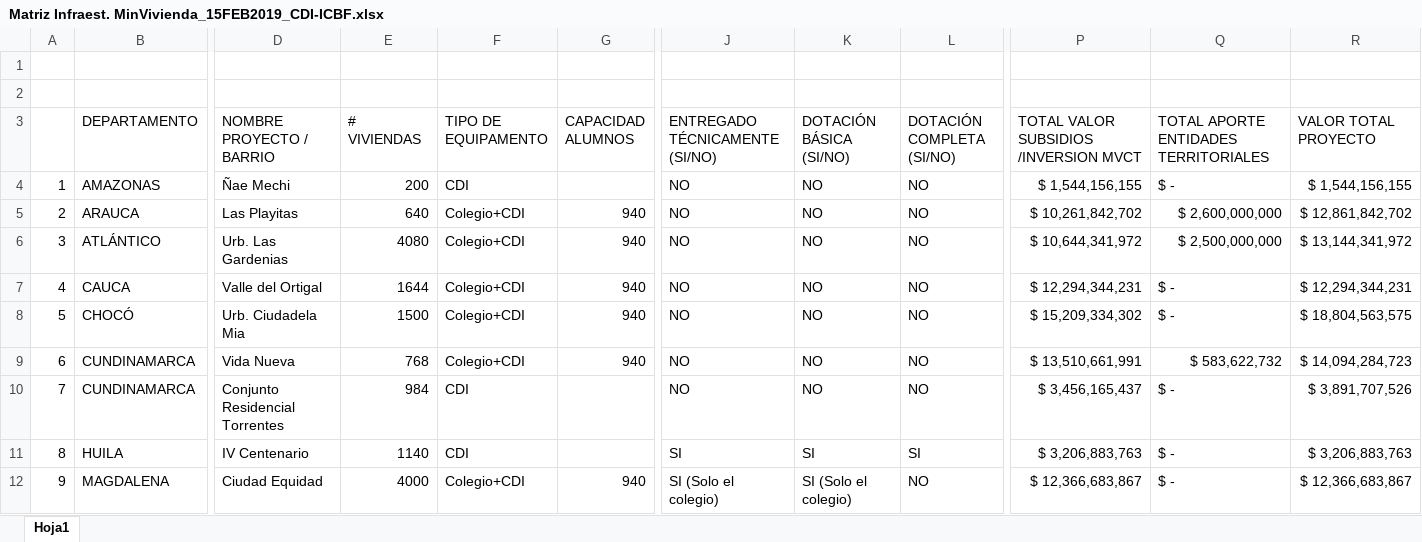
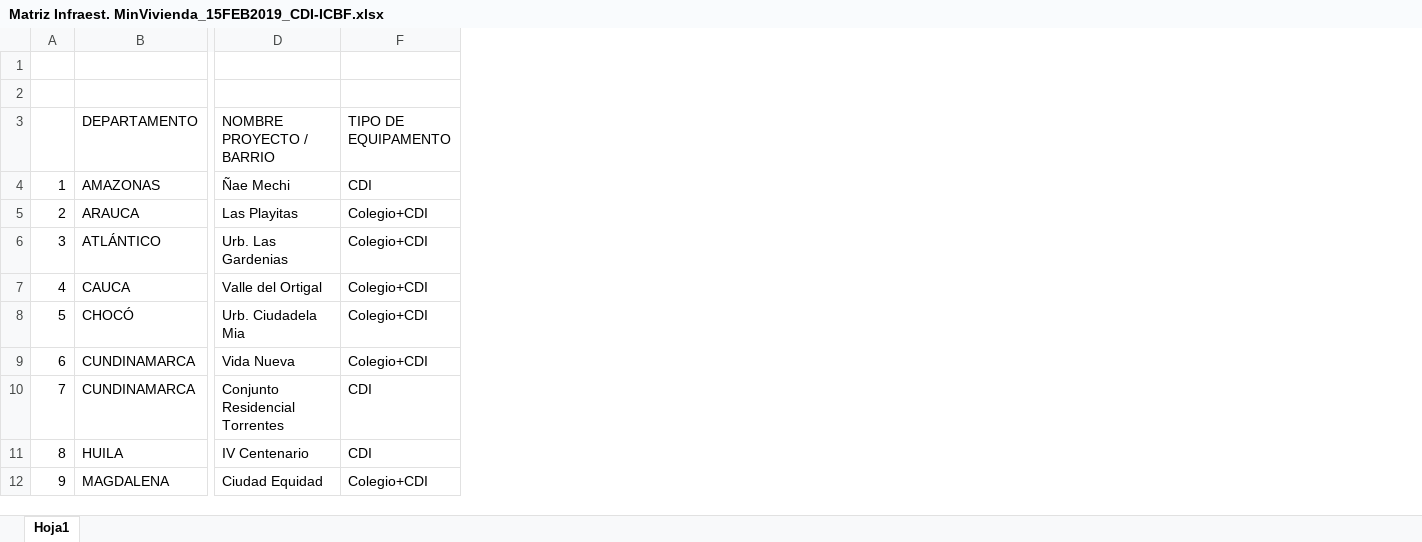
Before and after one commit to paulaO/Dotaciones2019, an Excel workbook: Infraestructura/MinVivienda/Matriz Infraest. MinVivienda_15FEB2019_CDI-ICBF.xlsx, sheet Hoja1, drawn as a sheet; only a part is shown, gaps mark what is left out; values as stored, in another font and other column widths than the file's, no cell formats; the diff names each change by its address in the sheet, - before the commit and + after, or states it on an @@ line.

Commit message:
Update Matriz Infraest. MinVivienda_15FEB2019_CDI-ICBF.xlsx

```diff
--- a/Infraestructura/MinVivienda/Matriz Infraest. MinVivienda_15FEB2019_CDI-ICBF.xlsx (sheet Hoja1)
+++ b/Infraestructura/MinVivienda/Matriz Infraest. MinVivienda_15FEB2019_CDI-ICBF.xlsx (sheet Hoja1)
@@ column E (# VIVIENDAS) hidden, rows 4-12: 200 | 640 | 4080 | 1644 | 1500 | 768 | 984 | 1140 | 4000 @@
@@ column G (CAPACIDAD ALUMNOS) hidden, rows 5-12: 940 | 940 | 940 | 940 | 940 |  |  | 940 @@
@@ column J (ENTREGADO TÉCNICAMENTE (SI/NO)) hidden, rows 4-12: NO | NO | NO | NO | NO | NO | NO | SI | SI (Solo el colegio) @@
@@ column K (DOTACIÓN BÁSICA (SI/NO)) hidden, rows 4-12: NO | NO | NO | NO | NO | NO | NO | SI | SI (Solo el colegio) @@
@@ column L (DOTACIÓN COMPLETA (SI/NO)) hidden, rows 4-12: NO | NO | NO | NO | NO | NO | NO | SI | NO @@
@@ column P hidden, rows 3-12: TOTAL VALOR SUBSIDIOS /INVERSION MVCT | $ 1,544,156,155 | $ 10,261,842,702 | $ 10,644,341,972 | $ 12,294,344,231 | $ 15,209,334,302 | $ 13,510,661,991 | $ 3,456,165,437 | $ 3,206,883,763 | $ 12,366,683,867 @@
@@ column Q hidden, rows 3-12: TOTAL APORTE ENTIDADES TERRITORIALES | $ - | $ 2,600,000,000 | $ 2,500,000,000 | $ - | $ - | $ 583,622,732 | $ - | $ - | $ - @@
@@ column R (VALOR TOTAL PROYECTO) hidden, rows 4-12: $ 1,544,156,155 | $ 12,861,842,702 | $ 13,144,341,972 | $ 12,294,344,231 | $ 18,804,563,575 | $ 14,094,284,723 | $ 3,891,707,526 | $ 3,206,883,763 | $ 12,366,683,867 @@
```
Also changed, not shown: cell formats.
